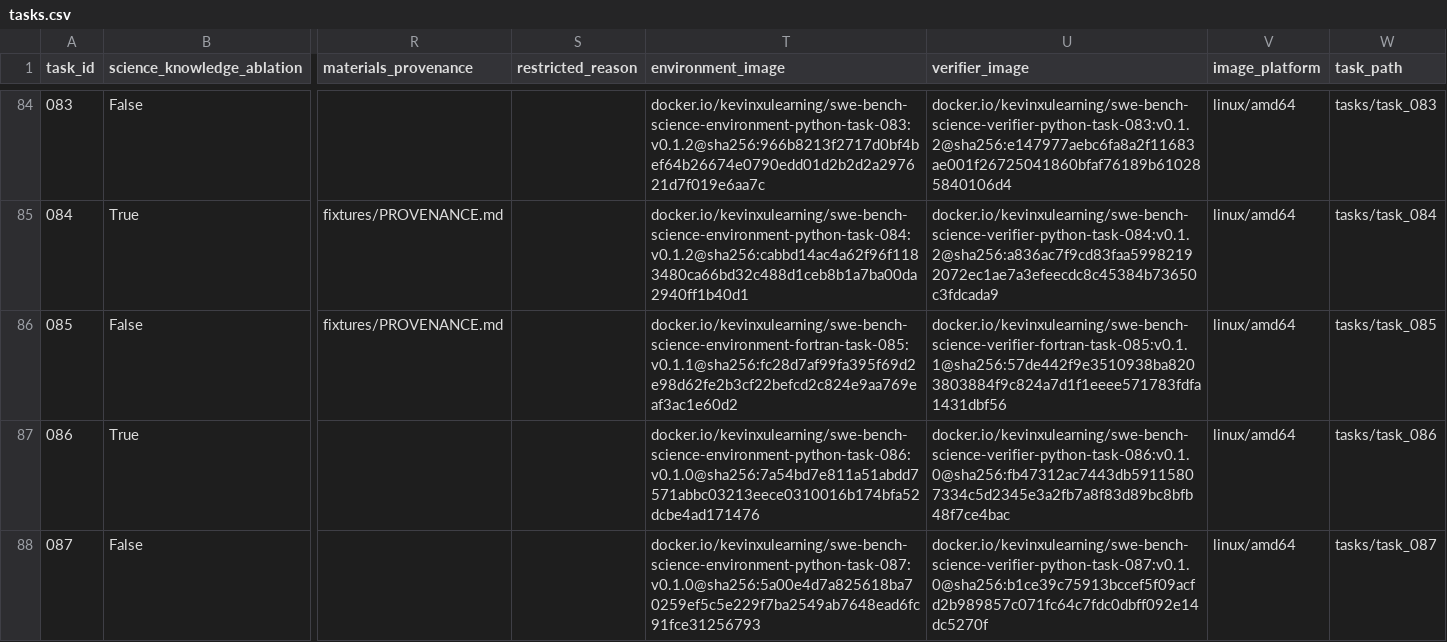
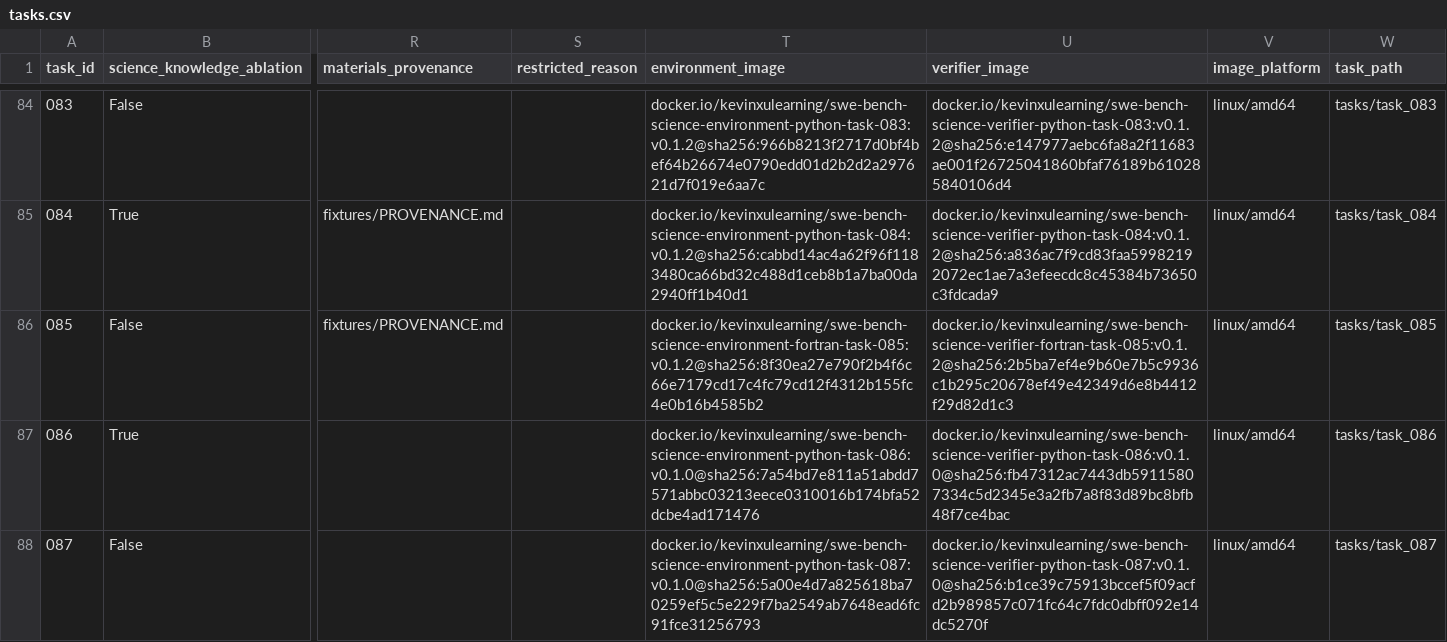
Before and after one commit to OpenMOSS/SWE-bench-Science, a CSV file: huggingface/data/tasks.csv, drawn as a sheet; only a part is shown, gaps mark what is left out; the diff names each change by its address in the sheet, - before the commit and + after, or states it on an @@ line.

Commit message:
Repair task085 dftbplus runtime images

```diff
--- a/huggingface/data/tasks.csv
+++ b/huggingface/data/tasks.csv
-T86 (environment_image): docker.io/kevinxulearning/swe-bench-science-environment-fortran-task-085:v0.1.1@sha256:fc28d7af99fa395f69d2e98d62fe2b3cf22befcd2c824e9aa769eaf3ac1e60d2
+T86 (environment_image): docker.io/kevinxulearning/swe-bench-science-environment-fortran-task-085:v0.1.2@sha256:8f30ea27e790f2b4f6c66e7179cd17c4fc79cd12f4312b155fc4e0b16b4585b2
-U86 (verifier_image): docker.io/kevinxulearning/swe-bench-science-verifier-fortran-task-085:v0.1.1@sha256:57de442f9e3510938ba8203803884f9c824a7d1f1eeee571783fdfa1431dbf56
+U86 (verifier_image): docker.io/kevinxulearning/swe-bench-science-verifier-fortran-task-085:v0.1.2@sha256:2b5ba7ef4e9b60e7b5c9936c1b295c20678ef49e42349d6e8b4412f29d82d1c3
```
Also changed, not shown: 5 other files.
